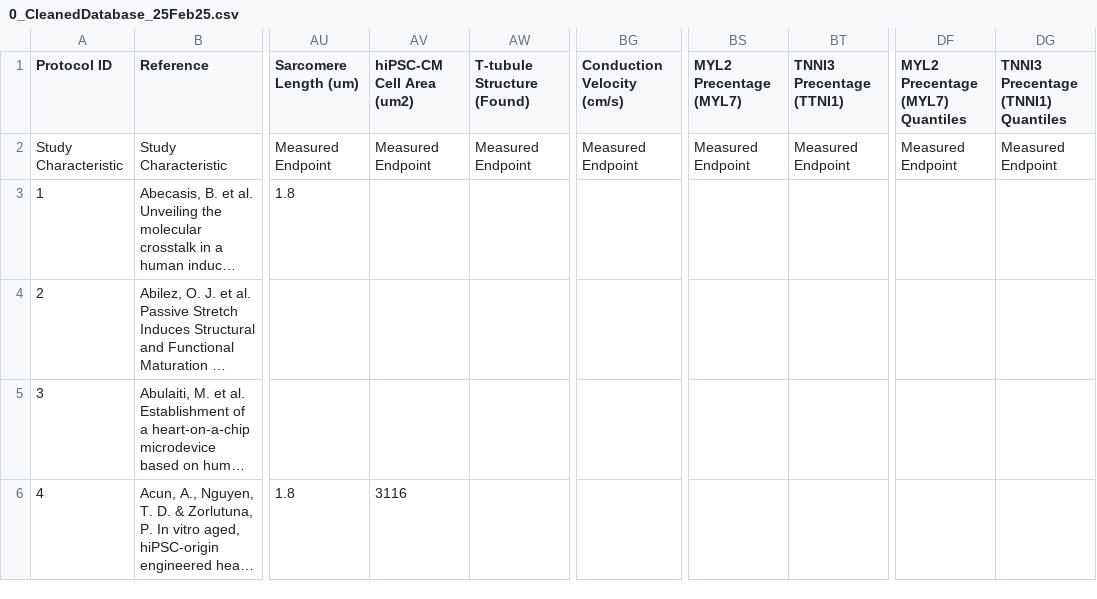
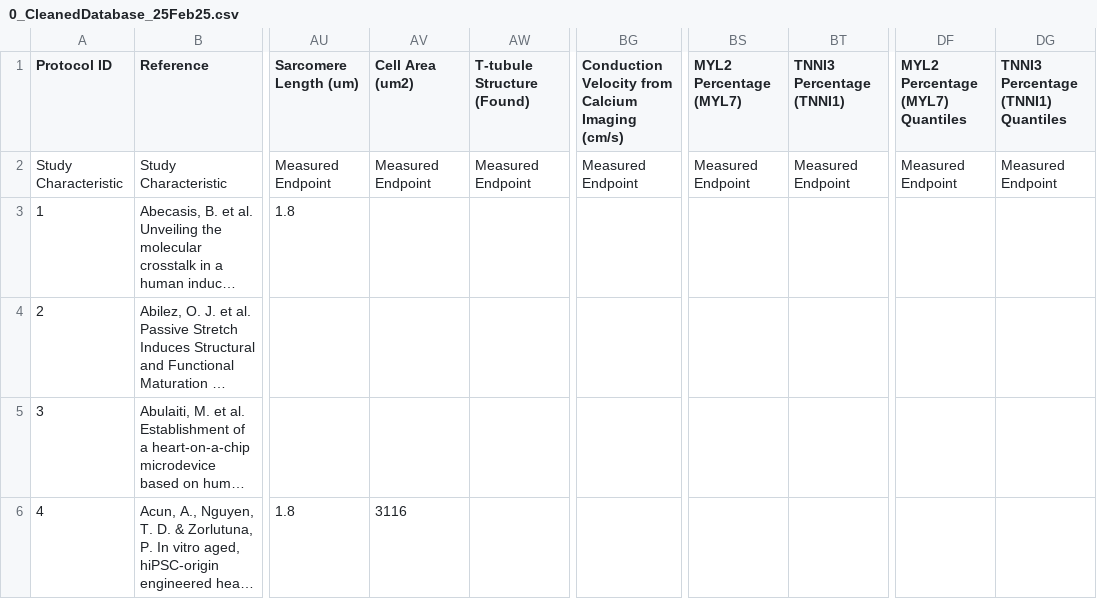
Before and after one commit to phycochow/palpant-labsite, a CSV file: static/datasets/0_CleanedDatabase_25Feb25.csv, drawn as a sheet; only a part is shown, gaps mark what is left out; long unchanged cells end in …; the diff names each change by its address in the sheet, - before the commit and + after, or states it on an @@ line.

```diff
--- a/static/datasets/0_CleanedDatabase_25Feb25.csv
+++ b/static/datasets/0_CleanedDatabase_25Feb25.csv
-AV1: hiPSC-CM Cell Area (um2)
+AV1: Cell Area (um2)
-BG1: Conduction Velocity (cm/s)
+BG1: Conduction Velocity from Calcium Imaging (cm/s)
-BS1: MYL2 Precentage (MYL7)
+BS1: MYL2 Percentage (MYL7)
-BT1: TNNI3 Precentage (TTNI1)
+BT1: TNNI3 Percentage (TNNI1)
-DF1: MYL2 Precentage (MYL7) Quantiles
+DF1: MYL2 Percentage (MYL7) Quantiles
-DG1: TNNI3 Precentage (TNNI1) Quantiles
+DG1: TNNI3 Percentage (TNNI1) Quantiles
```
Also changed, not shown: static/datasets/0_FeatureCategories_01Mar25.csv, static/datasets/1_PermutatedImportancesTRUE_02May25.csv, 10 other files.
